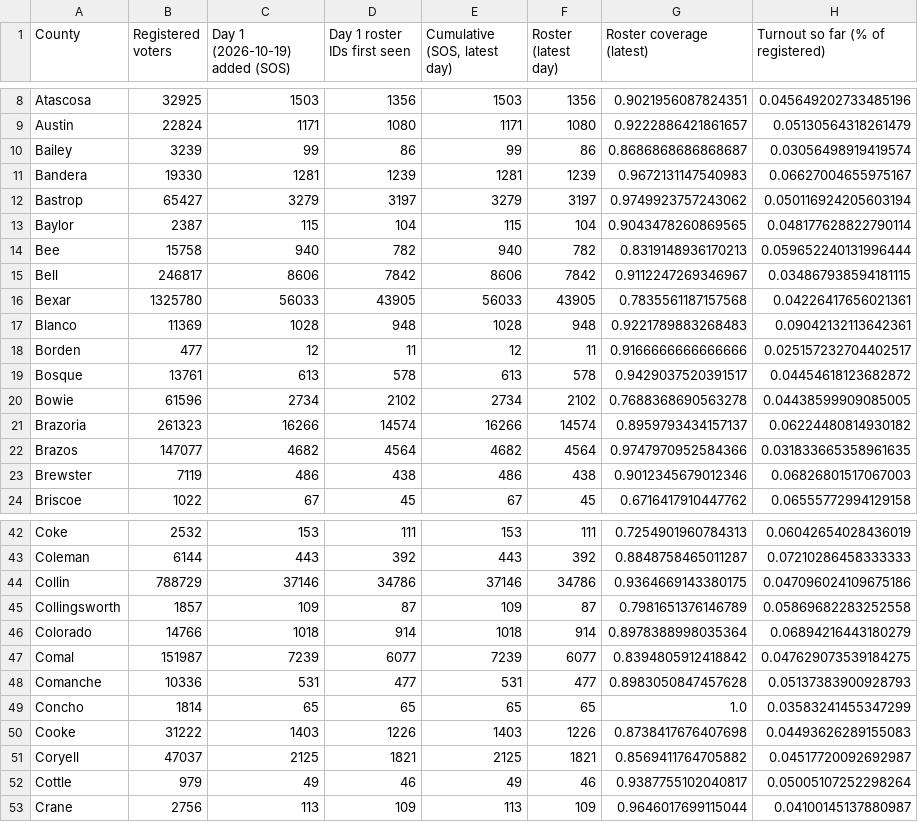
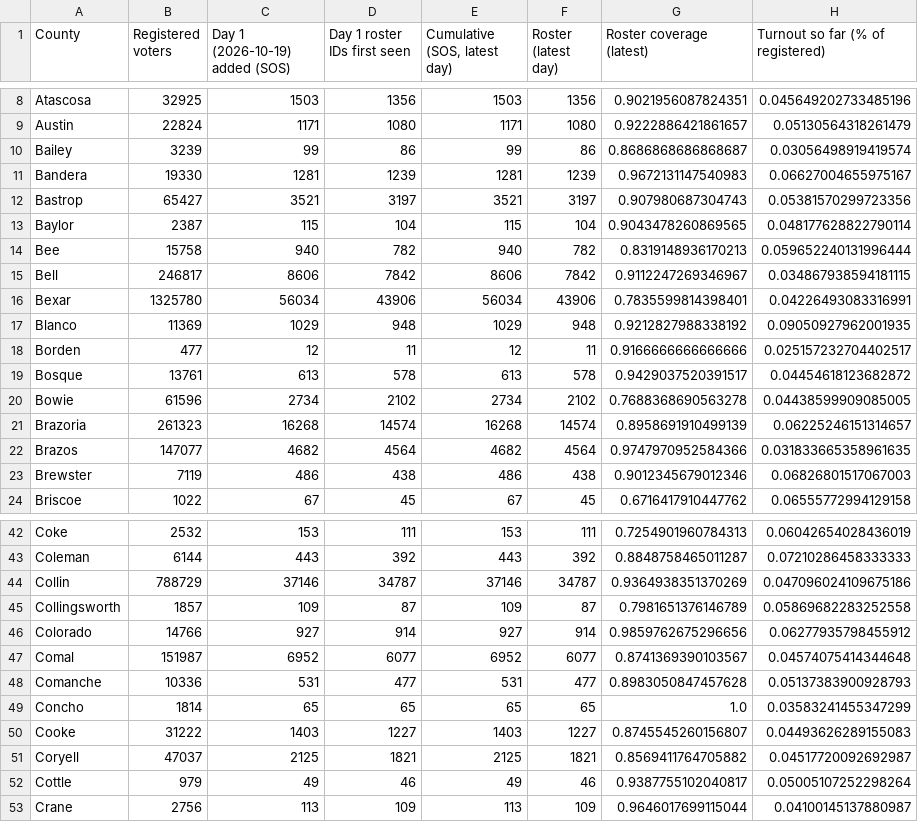
Before and after one commit to texasmaps/texasmaps.github.io, a CSV file: early-vote-2026/days/daily-votes-by-county-2026-10-19.csv, drawn as a sheet; only a part is shown, gaps mark what is left out; the diff covers the shown part only.

```diff
--- a/early-vote-2026/days/daily-votes-by-county-2026-10-19.csv
+++ b/early-vote-2026/days/daily-votes-by-county-2026-10-19.csv
@@ -11,3 +11,3 @@ Bailey,3239,99,86,99,86,0.8686868686868687,0.03056498919419574
 Bandera,19330,1281,1239,1281,1239,0.9672131147540983,0.06627004655975167
-Bastrop,65427,3279,3197,3279,3197,0.9749923757243062,0.050116924205603194
+Bastrop,65427,3521,3197,3521,3197,0.907980687304743,0.05381570299723356
 Baylor,2387,115,104,115,104,0.9043478260869565,0.048177628822790114
@@ -15,4 +15,4 @@ Bee,15758,940,782,940,782,0.8319148936170213,0.059652240131996444
 Bell,246817,8606,7842,8606,7842,0.9112247269346967,0.034867938594181115
-Bexar,1325780,56033,43905,56033,43905,0.7835561187157568,0.04226417656021361
-Blanco,11369,1028,948,1028,948,0.9221789883268483,0.09042132113642361
+Bexar,1325780,56034,43906,56034,43906,0.7835599814398401,0.04226493083316991
+Blanco,11369,1029,948,1029,948,0.9212827988338192,0.09050927962001935
 Borden,477,12,11,12,11,0.9166666666666666,0.025157232704402517
@@ -20,3 +20,3 @@ Bosque,13761,613,578,613,578,0.9429037520391517,0.04454618123682872
 Bowie,61596,2734,2102,2734,2102,0.7688368690563278,0.04438599909085005
-Brazoria,261323,16266,14574,16266,14574,0.8959793434157137,0.06224480814930182
+Brazoria,261323,16268,14574,16268,14574,0.8958691910499139,0.06225246151314657
 Brazos,147077,4682,4564,4682,4564,0.9747970952584366,0.031833665358961635
@@ -43,9 +43,9 @@ Coke,2532,153,111,153,111,0.7254901960784313,0.06042654028436019
 Coleman,6144,443,392,443,392,0.8848758465011287,0.07210286458333333
-Collin,788729,37146,34786,37146,34786,0.9364669143380175,0.047096024109675186
+Collin,788729,37146,34787,37146,34787,0.9364938351370269,0.047096024109675186
 Collingsworth,1857,109,87,109,87,0.7981651376146789,0.05869682283252558
-Colorado,14766,1018,914,1018,914,0.8978388998035364,0.06894216443180279
-Comal,151987,7239,6077,7239,6077,0.8394805912418842,0.047629073539184275
+Colorado,14766,927,914,927,914,0.9859762675296656,0.06277935798455912
+Comal,151987,6952,6077,6952,6077,0.8741369390103567,0.04574075414344648
 Comanche,10336,531,477,531,477,0.8983050847457628,0.05137383900928793
 Concho,1814,65,65,65,65,1.0,0.03583241455347299
-Cooke,31222,1403,1226,1403,1226,0.8738417676407698,0.04493626289155083
+Cooke,31222,1403,1227,1403,1227,0.8745545260156807,0.04493626289155083
 Coryell,47037,2125,1821,2125,1821,0.8569411764705882,0.04517720092692987
```
Also changed, not shown: 46 edited cells elsewhere in this file, early-vote-2026/daily-votes-by-county.csv, early-vote-2026/days/daily-votes-by-county-2026-10-20.csv, 54 other files.
